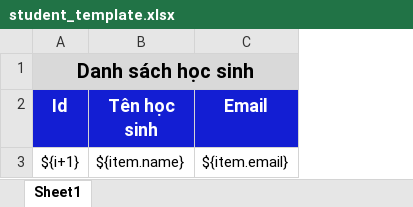
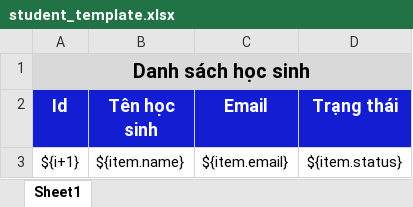
Before and after one commit to nguyenbaonee/LMS, an Excel workbook: src/main/resources/templates/student_template.xlsx, sheet Sheet1, drawn as a sheet; values as stored, in another font and other column widths than the file's, no borders; the diff names each change by its address in the sheet, - before the commit and + after, or states it on an @@ line.

Commit message:
student Repo extend

```diff
--- a/src/main/resources/templates/student_template.xlsx (sheet Sheet1)
+++ b/src/main/resources/templates/student_template.xlsx (sheet Sheet1)
+column D (Trạng thái), row 3: ${item.status}
```
Also changed, not shown: 16 other files.
